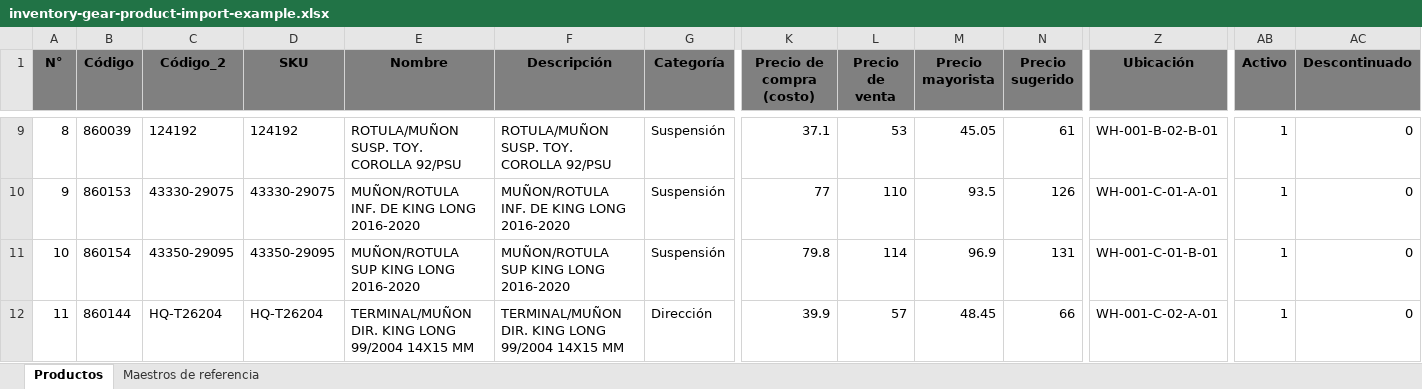
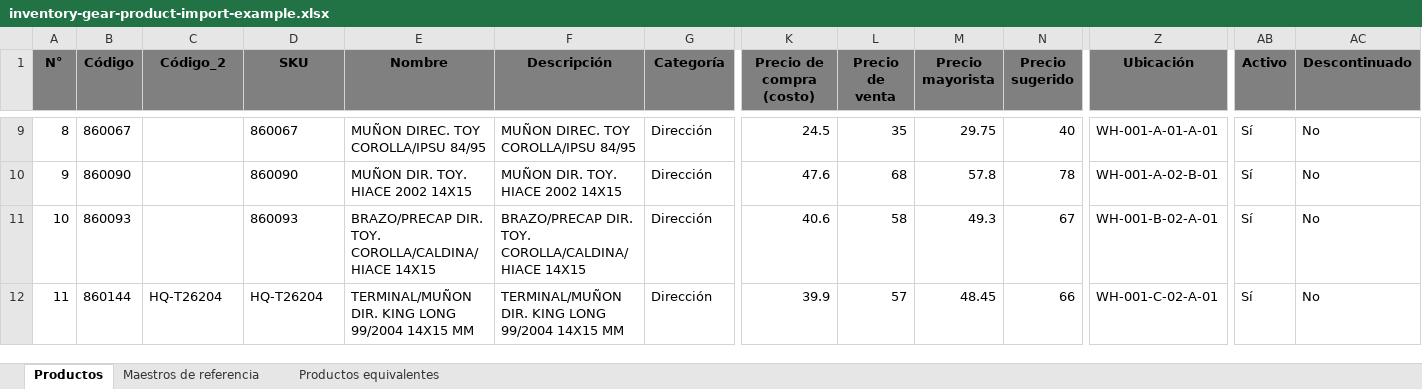
Before and after one commit to kapit4n/inv-g, an Excel workbook: docs-site/public/samples/inventory-gear-product-import-example.xlsx, sheet Productos, drawn as a sheet; only a part is shown, gaps mark what is left out; values as stored, in another font and other column widths than the file's, no borders; the diff covers the shown part only; the diff names each change by its address in the sheet, - before the commit and + after, or states it on an @@ line.

Commit message:
Milestone 16: Product equivalents
Link two interchangeable products (same part, different brand/SKU) so the
catalog and the register can treat them as substitutes.

Backend
- commands/equivalents.rs: get/add/remove product equivalents; add rejects
  self-references, unknown products, and duplicate pairs in either order
- db/schema.rs: additive migration v14 -> v15 creates product_equivalents
  with a unique (product_id, equivalent_product_id) pair; prices preserved
- commands/import_export.rs: "Productos equivalentes" sheet (Producto,
  SKU producto, Producto equivalente, SKU equivalente, Nota); matching by
  SKU, duplicate pairs skipped, unknown/self references block the import;
  export and template write the sheet, preview/execute report the count
- commands/sales.rs: ProductForPos now carries equivalent_count

Frontend
- ProductEquivalentsTab: list, search-and-pick to link, delete to unlink
- Registered the Equivalents tab in the Product 360 view
- POS: tapping an out-of-stock product with equivalents opens a panel of
  active in-stock substitutes; picking one adds it to the cart
- POS checkout also invalidates ["global-product-search"], the real query
  key used by the POS product search
- Import preview and result show how many equivalents were created
- es/en translations for inventory.equivalents.*, product360.tabs and
  sales.equivalents*

Tests
- equivalents (4), schema migration (1) and import/export equivalents tests
- 3 new ProductEquivalentsTab cases; 2 new POS cases plus the existing
  out-of-stock case now asserting the empty-substitute panel

Docs
- New Inventory > Product Equivalents guide, sidebar entry, and cross-links
  from Products, Import/Export and POS
- CHANGELOG, ROADMAP, IMPLEMENTATION_STATUS and MILESTONE_16

Note: the two config.rs test failures in cargo test are pre-existing and
environment-dependent (they read the machine's persisted active profile);
config.rs is untouched here.

```diff
--- a/docs-site/public/samples/inventory-gear-product-import-example.xlsx (sheet Productos)
+++ b/docs-site/public/samples/inventory-gear-product-import-example.xlsx (sheet Productos)
+sheet tab: Productos equivalentes
-B9 (Código): 860039
+B9 (Código): 860067
-C9 (Código_2): 124192
+C9 (Código_2): (empty)
-D9 (SKU): 124192
+D9 (SKU): 860067
-E9 (Nombre): ROTULA/MUÑON SUSP. TOY. COROLLA 92/PSU
+E9 (Nombre): MUÑON DIREC. TOY COROLLA/IPSU 84/95
-F9 (Descripción): ROTULA/MUÑON SUSP. TOY. COROLLA 92/PSU
+F9 (Descripción): MUÑON DIREC. TOY COROLLA/IPSU 84/95
-G9:G11 (Categoría): Suspensión
+G9:G11 (Categoría): Dirección
-K9 (Precio de compra (costo)): 37.1
+K9 (Precio de compra (costo)): 24.5
-L9 (Precio de venta): 53
+L9 (Precio de venta): 35
-M9 (Precio mayorista): 45.05
+M9 (Precio mayorista): 29.75
-N9 (Precio sugerido): 61
+N9 (Precio sugerido): 40
-Z9 (Ubicación): WH-001-B-02-B-01
+Z9 (Ubicación): WH-001-A-01-A-01
-AB9:AB12 (Activo): 1
+AB9:AB12 (Activo): Sí
-AC9:AC12 (Descontinuado): 0
+AC9:AC12 (Descontinuado): No
-B10 (Código): 860153
+B10 (Código): 860090
-C10 (Código_2): 43330-29075
+C10 (Código_2): (empty)
-D10 (SKU): 43330-29075
+D10 (SKU): 860090
-E10 (Nombre): MUÑON/ROTULA INF. DE KING LONG 2016-2020
+E10 (Nombre): MUÑON DIR. TOY. HIACE 2002 14X15
-F10 (Descripción): MUÑON/ROTULA INF. DE KING LONG 2016-2020
+F10 (Descripción): MUÑON DIR. TOY. HIACE 2002 14X15
-K10 (Precio de compra (costo)): 77
+K10 (Precio de compra (costo)): 47.6
-L10 (Precio de venta): 110
+L10 (Precio de venta): 68
-M10 (Precio mayorista): 93.5
+M10 (Precio mayorista): 57.8
-N10 (Precio sugerido): 126
+N10 (Precio sugerido): 78
-Z10 (Ubicación): WH-001-C-01-A-01
+Z10 (Ubicación): WH-001-A-02-B-01
-B11 (Código): 860154
+B11 (Código): 860093
-C11 (Código_2): 43350-29095
+C11 (Código_2): (empty)
-D11 (SKU): 43350-29095
+D11 (SKU): 860093
-E11 (Nombre): MUÑON/ROTULA SUP KING LONG 2016-2020
+E11 (Nombre): BRAZO/PRECAP DIR. TOY. COROLLA/CALDINA/HIACE 14X15
-F11 (Descripción): MUÑON/ROTULA SUP KING LONG 2016-2020
+F11 (Descripción): BRAZO/PRECAP DIR. TOY. COROLLA/CALDINA/HIACE 14X15
-K11 (Precio de compra (costo)): 79.8
+K11 (Precio de compra (costo)): 40.6
-L11 (Precio de venta): 114
+L11 (Precio de venta): 58
-M11 (Precio mayorista): 96.9
+M11 (Precio mayorista): 49.3
-N11 (Precio sugerido): 131
+N11 (Precio sugerido): 67
-Z11 (Ubicación): WH-001-C-01-B-01
+Z11 (Ubicación): WH-001-B-02-A-01
```
Also changed, not shown: 176 edited cells elsewhere in this sheet, sheet Maestros de referencia, 28 other files.
